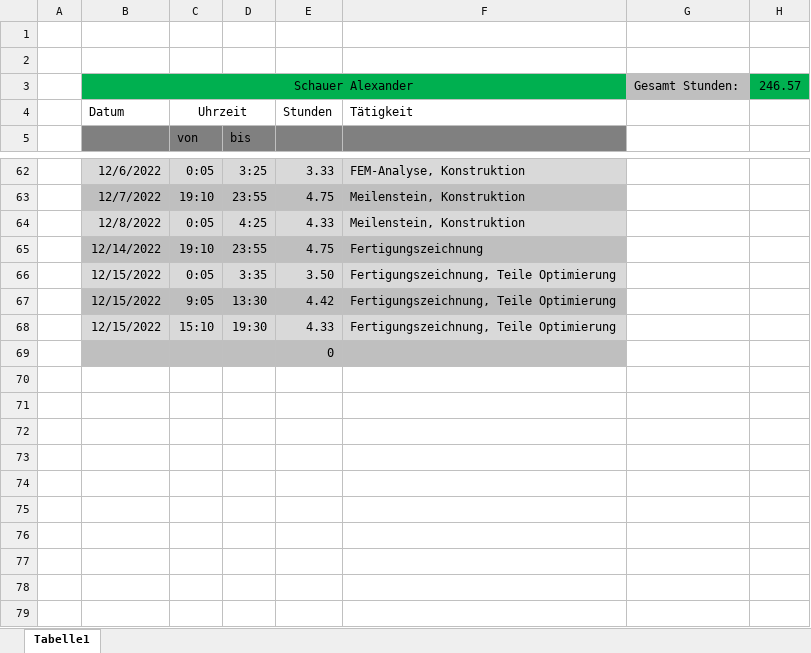
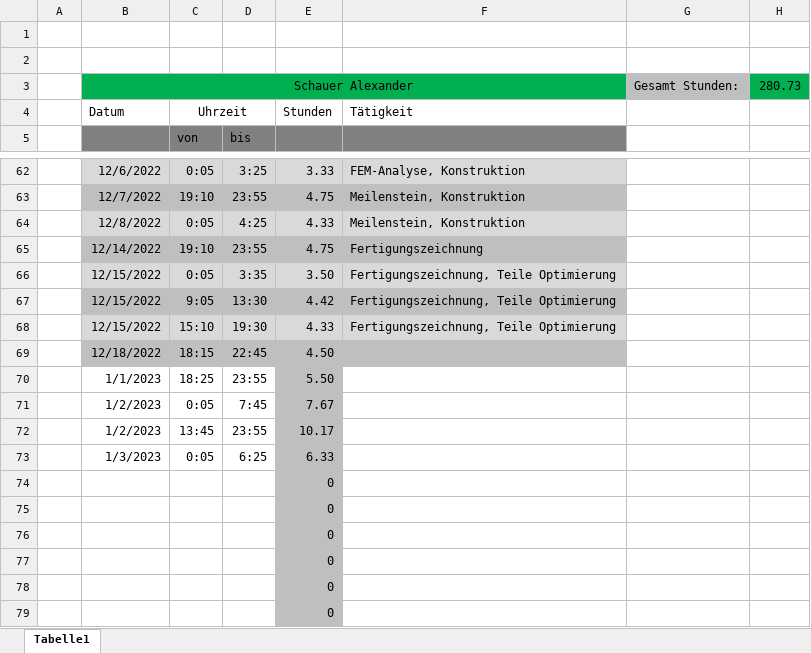
Before and after one commit to SchauerA/Maturaprojekt, an Excel workbook: Endgültiges/Stunden_Schauer.xlsx, sheet Tabelle1, drawn as a sheet; only a part is shown, gaps mark what is left out; values as stored, in another font and other column widths than the file's, no borders; addresses are those after the commit; the diff names each change by its address in the sheet, - before the commit and + after, or states it on an @@ line.

```diff
--- a/Endgültiges/Stunden_Schauer.xlsx (sheet Tabelle1)
+++ b/Endgültiges/Stunden_Schauer.xlsx (sheet Tabelle1)
-H3: 246.57
+H3: 280.73
+row 69:  | 12/18/2022 | 18:15 | 22:45 | 4.50
+row 70:  | 1/1/2023 | 18:25 | 23:55 | 5.50
+row 71:  | 1/2/2023 | 0:05 | 7:45 | 7.67
+row 72:  | 1/2/2023 | 13:45 | 23:55 | 10.17
+row 73:  | 1/3/2023 | 0:05 | 6:25 | 6.33
+row 74:  |  |  |  | 0
+row 75:  |  |  |  | 0
+row 76:  |  |  |  | 0
+row 77:  |  |  |  | 0
+row 78:  |  |  |  | 0
-B79:D79 fill: #BFBFBF
+B79:D79 fill: none
-F79 fill: #BFBFBF
+F79 fill: none
```
Also changed, not shown: 24 other files.
